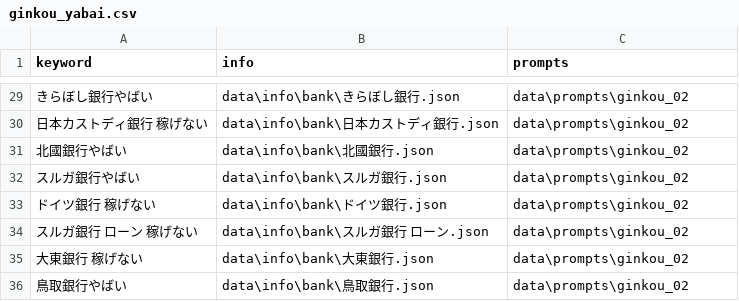
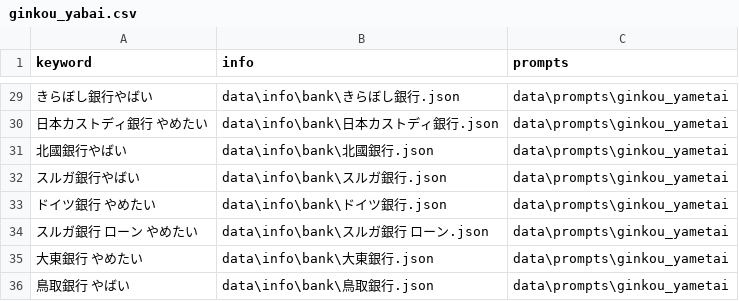
Before and after one commit to halfminthink-bit/articlebot3, a CSV file: data/keywords/ginkou_yabai.csv, drawn as a sheet; only a part is shown, gaps mark what is left out; the diff covers the shown part only; the diff names each change by its address in the sheet, - before the commit and + after, or states it on an @@ line.

```diff
--- a/data/keywords/ginkou_yabai.csv
+++ b/data/keywords/ginkou_yabai.csv
-C29:C36 (prompts): data\prompts\ginkou_02
+C29:C36 (prompts): data\prompts\ginkou_yametai
-A30 (keyword): 日本カストディ銀行 稼げない
+A30 (keyword): 日本カストディ銀行 やめたい
-A33 (keyword): ドイツ銀行 稼げない
+A33 (keyword): ドイツ銀行 やめたい
-A34 (keyword): スルガ銀行 ローン 稼げない
+A34 (keyword): スルガ銀行 ローン やめたい
-A35 (keyword): 大東銀行 稼げない
+A35 (keyword): 大東銀行 やめたい
-A36 (keyword): 鳥取銀行やばい
+A36 (keyword): 鳥取銀行 やばい
```
Also changed, not shown: 50 edited cells elsewhere in this file, 49 other files.
